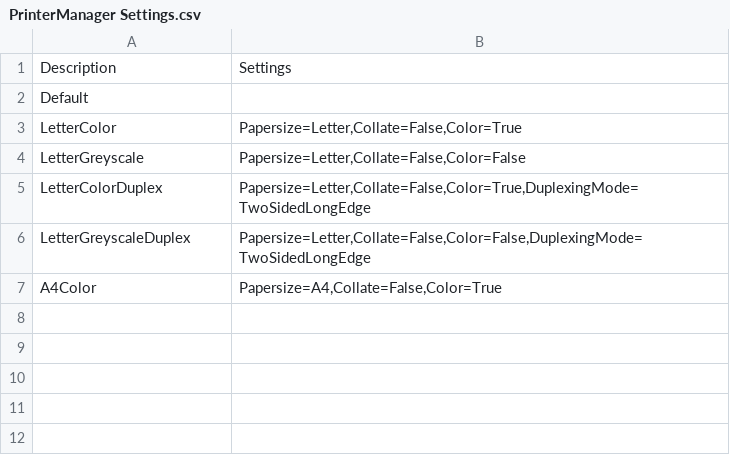
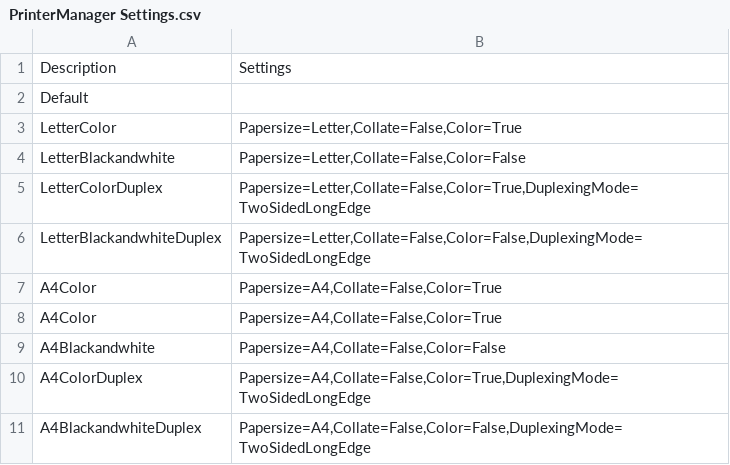
Before and after one commit to ITAutomator/IntuneApp, a CSV file: Printers/IntuneApp/PrinterManager Settings.csv, drawn as a sheet.

```diff
--- a/Printers/IntuneApp/PrinterManager Settings.csv
+++ b/Printers/IntuneApp/PrinterManager Settings.csv
@@ -3,5 +3,9 @@ Default,
 LetterColor,"Papersize=Letter,Collate=False,Color=True"
-LetterGreyscale,"Papersize=Letter,Collate=False,Color=False"
+LetterBlackandwhite,"Papersize=Letter,Collate=False,Color=False"
 LetterColorDuplex,"Papersize=Letter,Collate=False,Color=True,DuplexingMode=TwoSidedLongEdge"
-LetterGreyscaleDuplex,"Papersize=Letter,Collate=False,Color=False,DuplexingMode=TwoSidedLongEdge"
+LetterBlackandwhiteDuplex,"Papersize=Letter,Collate=False,Color=False,DuplexingMode=TwoSidedLongEdge"
 A4Color,"Papersize=A4,Collate=False,Color=True"
+A4Color,"Papersize=A4,Collate=False,Color=True"
+A4Blackandwhite,"Papersize=A4,Collate=False,Color=False"
+A4ColorDuplex,"Papersize=A4,Collate=False,Color=True,DuplexingMode=TwoSidedLongEdge"
+A4BlackandwhiteDuplex,"Papersize=A4,Collate=False,Color=False,DuplexingMode=TwoSidedLongEdge"
```
Also changed, not shown: Printers/IntuneApp/intune_settings.csv, 6 other files.
